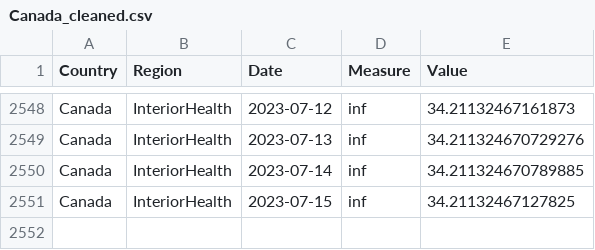
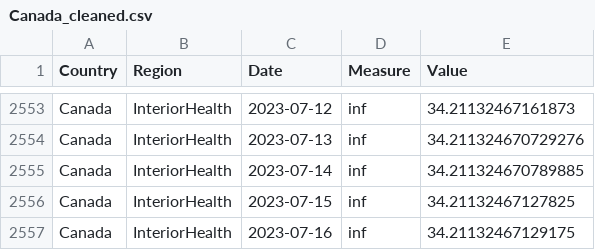
Before and after one commit to necsi/WHN-Wastewater-Code, a CSV file: Canada_cleaned.csv, drawn as a sheet; only a part is shown, gaps mark what is left out; the diff covers the shown part only; the diff names each change by its address in the sheet, - before the commit and + after, or states it on an @@ line.

```diff
--- a/Canada_cleaned.csv
+++ b/Canada_cleaned.csv
+row 2557: Canada | InteriorHealth | 2023-07-16 | inf | 34.21132467129175
```
Also changed, not shown: 5 added rows elsewhere in this file, 1 other file.
